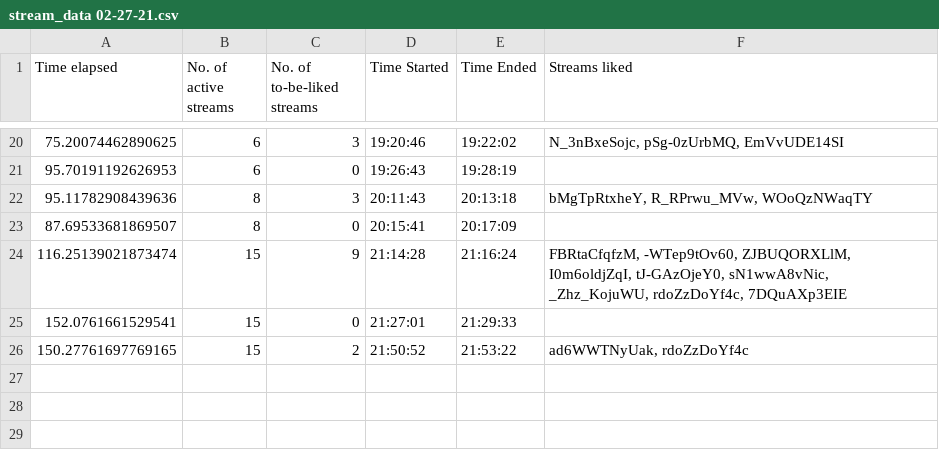
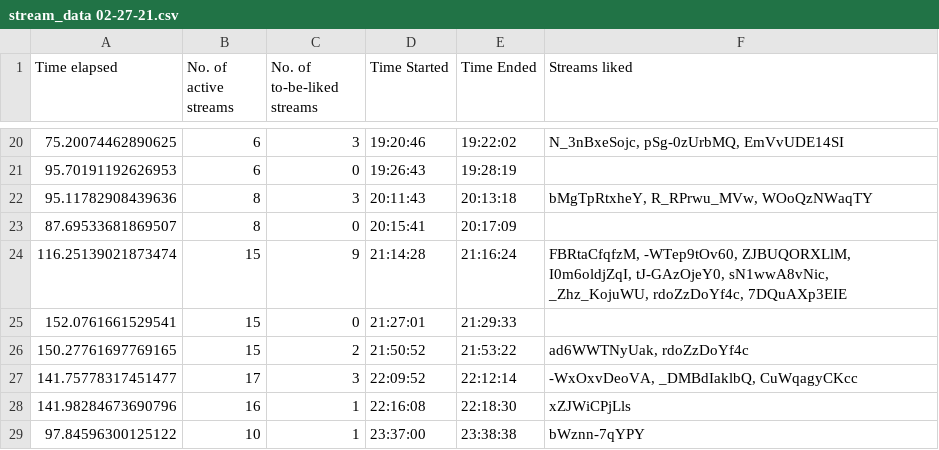
Before and after one commit to H-isaac23/Youtube-Streams-Liker, a CSV file: Stream data/stream_data 02-27-21.csv, drawn as a sheet; only a part is shown, gaps mark what is left out; the diff names each change by its address in the sheet, - before the commit and + after, or states it on an @@ line.

Commit message:
final stream data 2-27-21

```diff
--- a/Stream data/stream_data 02-27-21.csv
+++ b/Stream data/stream_data 02-27-21.csv
+row 27: 141.75778317451477 | 17 | 3 | 22:09:52 | 22:12:14 | -WxOxvDeoVA, _DMBdIaklbQ, CuWqagyCKcc
+row 28: 141.98284673690796 | 16 | 1 | 22:16:08 | 22:18:30 | xZJWiCPjLls
+row 29: 97.84596300125122 | 10 | 1 | 23:37:00 | 23:38:38 | bWznn-7qYPY
```
